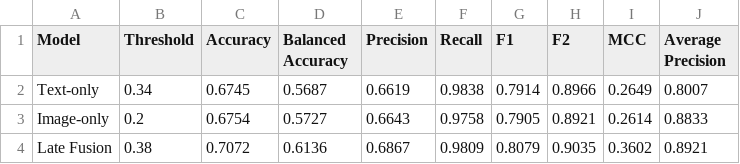
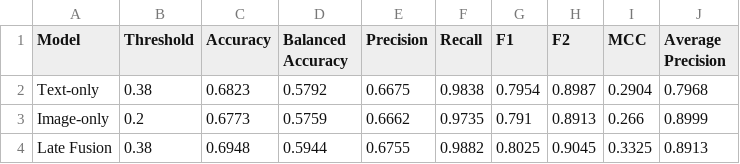
Before and after one commit to dafiiscoding/ml-dss, a CSV file: reports/metrics/fusion_informative_test.csv, drawn as a sheet.

```diff
--- a/reports/metrics/fusion_informative_test.csv
+++ b/reports/metrics/fusion_informative_test.csv
@@ -1,4 +1,4 @@
 Model,Threshold,Accuracy,Balanced Accuracy,Precision,Recall,F1,F2,MCC,Average Precision
-Text-only,0.34,0.6745,0.5687,0.6619,0.9838,0.7914,0.8966,0.2649,0.8007
-Image-only,0.2,0.6754,0.5727,0.6643,0.9758,0.7905,0.8921,0.2614,0.8833
-Late Fusion,0.38,0.7072,0.6136,0.6867,0.9809,0.8079,0.9035,0.3602,0.8921
+Text-only,0.38,0.6823,0.5792,0.6675,0.9838,0.7954,0.8987,0.2904,0.7968
+Image-only,0.2,0.6773,0.5759,0.6662,0.9735,0.791,0.8913,0.266,0.8999
+Late Fusion,0.38,0.6948,0.5944,0.6755,0.9882,0.8025,0.9045,0.3325,0.8913
```
Also changed, not shown: reports/metrics/fusion_informative_dev_tuning.csv, reports/metrics/robust_bootstrap_intervals.csv, 32 other files.
